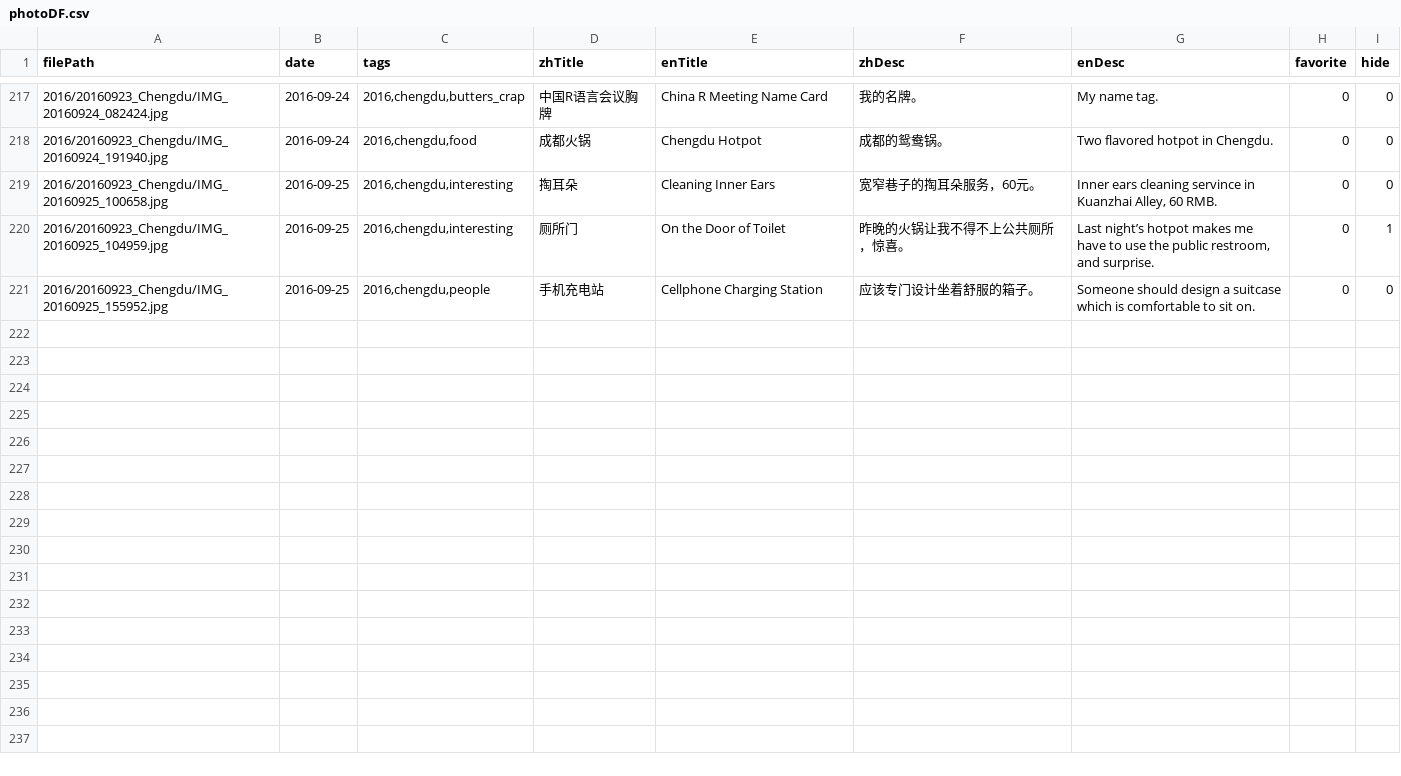
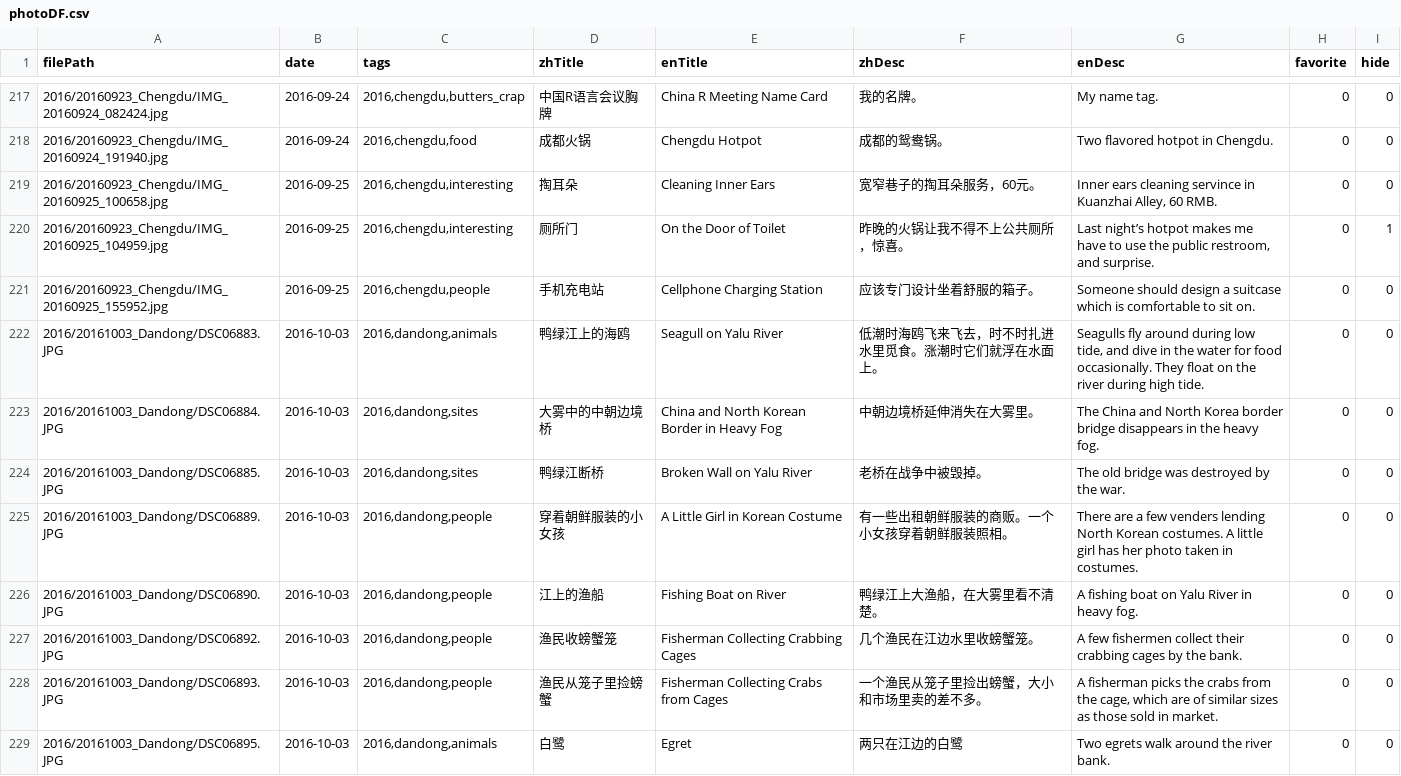
Before and after one commit to wangguansong/wangguansong.github.io, a CSV file: database/bak/photoDF.csv, drawn as a sheet; only a part is shown, gaps mark what is left out; the diff covers the shown part only.

Commit message:
[site] Update photo functions.

```diff
--- a/database/bak/photoDF.csv
+++ b/database/bak/photoDF.csv
@@ -221 +221,9 @@ filePath,date,tags,zhTitle,enTitle,zhDesc,enDesc,favorite,hide
 2016/20160923_Chengdu/IMG_20160925_155952.jpg,2016-09-25,"2016,chengdu,people",手机充电站,Cellphone Charging Station,应该专门设计坐着舒服的箱子。,Someone should design a suitcase which is comfortable to sit on.,0,0
+2016/20161003_Dandong/DSC06883.JPG,2016-10-03,"2016,dandong,animals",鸭绿江上的海鸥,Seagull on Yalu River,低潮时海鸥飞来飞去，时不时扎进水里觅食。涨潮时它们就浮在水面上。,"Seagulls fly around during low tide, and dive in the water for food occasionally. They float on the river during high tide.",0,0
+2016/20161003_Dandong/DSC06884.JPG,2016-10-03,"2016,dandong,sites",大雾中的中朝边境桥,China and North Korean Border in Heavy Fog,中朝边境桥延伸消失在大雾里。,The China and North Korea border bridge disappears in the heavy fog.,0,0
+2016/20161003_Dandong/DSC06885.JPG,2016-10-03,"2016,dandong,sites",鸭绿江断桥,Broken Wall on Yalu River,老桥在战争中被毁掉。,The old bridge was destroyed by the war.,0,0
+2016/20161003_Dandong/DSC06889.JPG,2016-10-03,"2016,dandong,people",穿着朝鲜服装的小女孩,A Little Girl in Korean Costume,有一些出租朝鲜服装的商贩。一个小女孩穿着朝鲜服装照相。,There are a few venders lending North Korean costumes. A little girl has her photo taken in costumes.,0,0
+2016/20161003_Dandong/DSC06890.JPG,2016-10-03,"2016,dandong,people",江上的渔船,Fishing Boat on River,鸭绿江上大渔船，在大雾里看不清楚。,A fishing boat on Yalu River in heavy fog.,0,0
+2016/20161003_Dandong/DSC06892.JPG,2016-10-03,"2016,dandong,people",渔民收螃蟹笼,Fisherman Collecting Crabbing Cages,几个渔民在江边水里收螃蟹笼。,A few fishermen collect their crabbing cages by the bank.,0,0
+2016/20161003_Dandong/DSC06893.JPG,2016-10-03,"2016,dandong,people",渔民从笼子里捡螃蟹,Fisherman Collecting Crabs from Cages,一个渔民从笼子里捡出螃蟹，大小和市场里卖的差不多。,"A fisherman picks the crabs from the cage, which are of similar sizes as those sold in market.",0,0
+2016/20161003_Dandong/DSC06895.JPG,2016-10-03,"2016,dandong,animals",白鹭,Egret,两只在江边的白鹭,Two egrets walk around the river bank.,0,0
```
Also changed, not shown: 8 added rows and 2 edited cells elsewhere in this file, database/bak/albumDF.csv, 3 other files.
